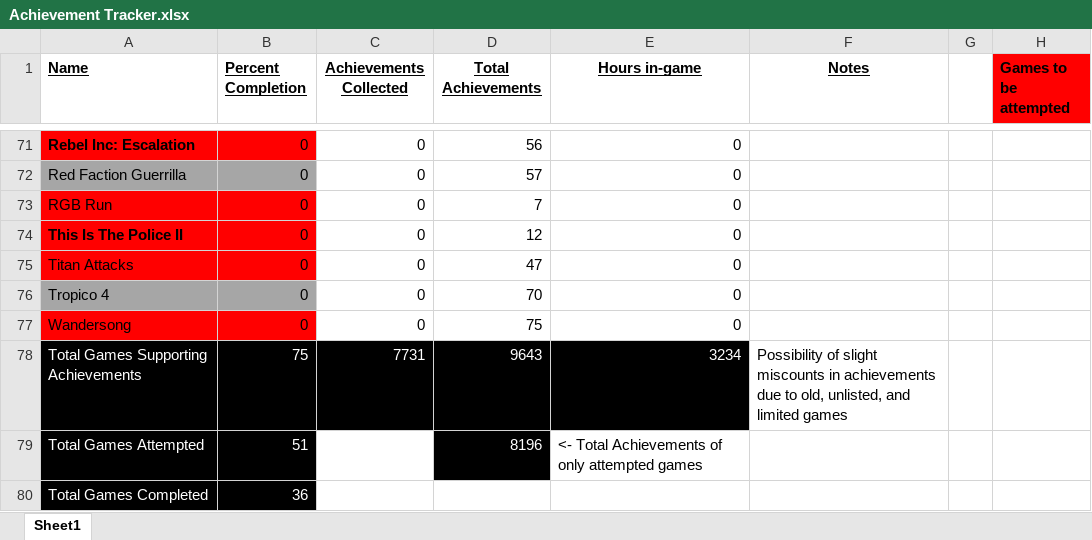
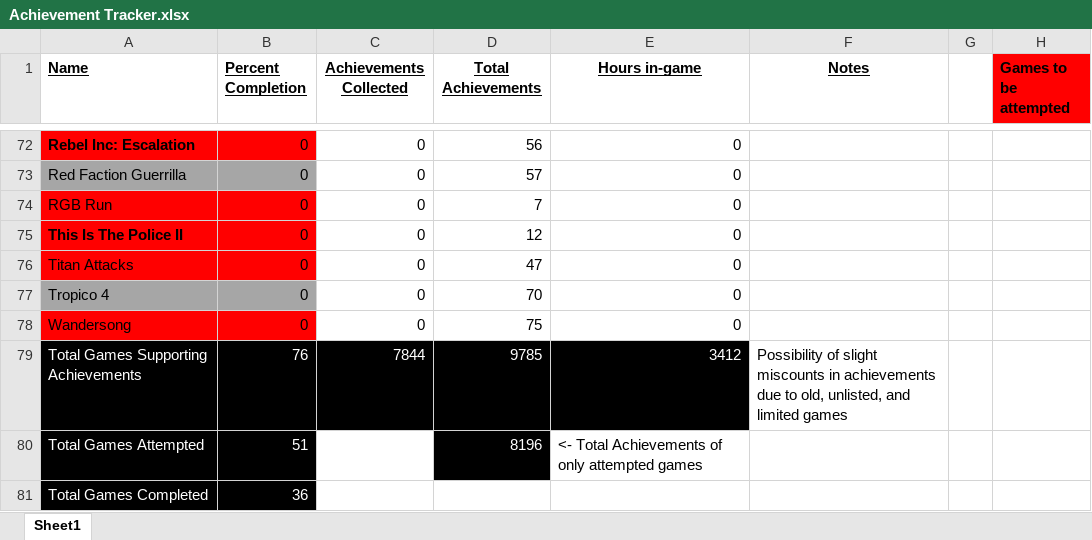
Before and after one commit to DruBhatia/AchievementTracker, an Excel workbook: Achievement Tracker.xlsx, sheet Sheet1, drawn as a sheet; only a part is shown, gaps mark what is left out; values as stored, in another font and other column widths than the file's, no borders; addresses are those after the commit; the diff covers the shown part only; the diff names each change by its address in the sheet, - before the commit and + after, or states it on an @@ line.

Commit message:
update tracker

```diff
--- a/Achievement Tracker.xlsx (sheet Sheet1)
+++ b/Achievement Tracker.xlsx (sheet Sheet1)
-B79 (Percent Completion): 75
+B79 (Percent Completion): 76
-C79 (Achievements Collected): 7731
+C79 (Achievements Collected): 7844
-D79 (Total Achievements): 9643
+D79 (Total Achievements): 9785
-E79 (Hours in-game): 3234
+E79 (Hours in-game): 3412
```
Also changed, not shown: 2 added rows, 1 removed row, 6 edited cells and cell formats elsewhere in this sheet, formulas that keep their value, 1 other file.
